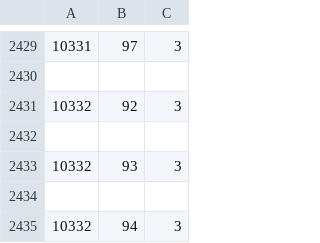
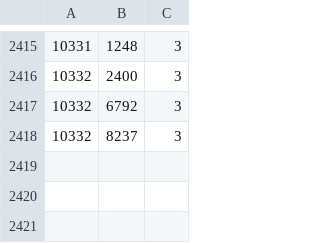
Before and after one commit to gperniola/PugliaeventiRecommender, a CSV file: engine/data/ratings_train.csv, drawn as a sheet; only a part is shown, gaps mark what is left out; the diff covers the shown part only.

```diff
--- a/engine/data/ratings_train.csv
+++ b/engine/data/ratings_train.csv
@@ -2429,7 +2415,4 @@
-10331,97,3
-
-10332,92,3
-
-10332,93,3
-
-10332,94,3
+10331,1248,3
+10332,2400,3
+10332,6792,3
+10332,8237,3
```
Also changed, not shown: 14 removed rows and 14 edited cells elsewhere in this file, engine/data/items.csv, engine/data/users.csv, 4 other files.
